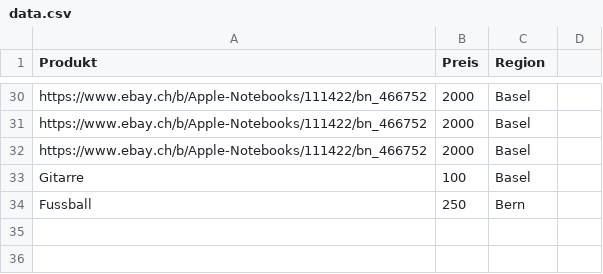
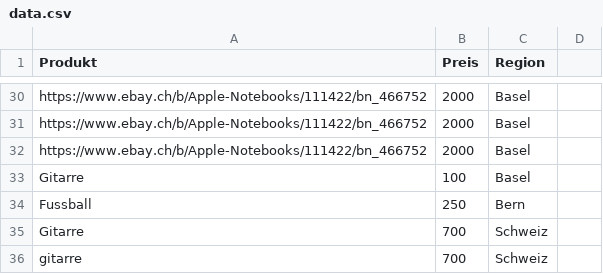
Before and after one commit to Andh2024/data_scraper_project, a CSV file: data.csv, drawn as a sheet; only a part is shown, gaps mark what is left out; the diff names each change by its address in the sheet, - before the commit and + after, or states it on an @@ line.

```diff
--- a/data.csv
+++ b/data.csv
+row 35: Gitarre | 700 | Schweiz
+row 36: gitarre | 700 | Schweiz
```
Also changed, not shown: 3 other files.
